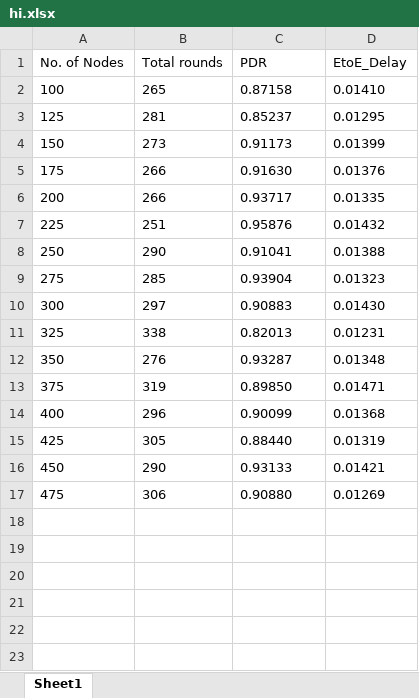
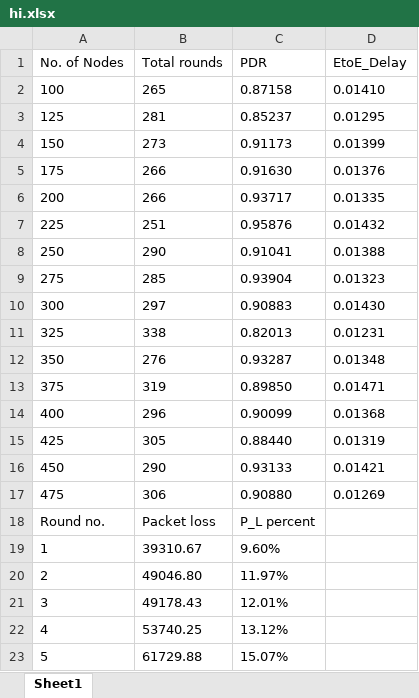
Before and after one commit to Nachi28/WSN_LEACH, an Excel workbook: hi.xlsx, sheet Sheet1, drawn as a sheet; values as stored, in another font and other column widths than the file's, no borders; the diff names each change by its address in the sheet, - before the commit and + after, or states it on an @@ line.

```diff
--- a/hi.xlsx (sheet Sheet1)
+++ b/hi.xlsx (sheet Sheet1)
+row 18: Round no. | Packet loss | P_L percent
+row 19: 1 | 39310.67 | 9.60%
+row 20: 2 | 49046.80 | 11.97%
+row 21: 3 | 49178.43 | 12.01%
+row 22: 4 | 53740.25 | 13.12%
+row 23: 5 | 61729.88 | 15.07%
```
Also changed, not shown: 1 other file.
